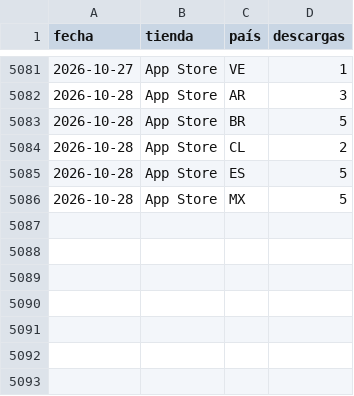
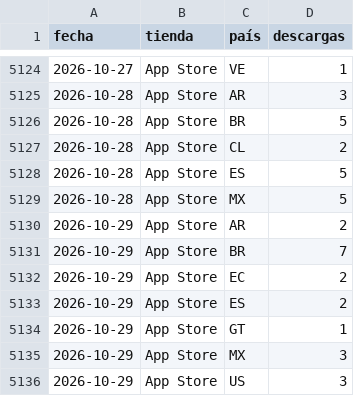
Before and after one commit to begonoriegaolalde/faro-dash-7bq4m2x9, a CSV file: faro_historico.csv, drawn as a sheet; only a part is shown, gaps mark what is left out; the diff covers the shown part only; the diff names each change by its address in the sheet, - before the commit and + after, or states it on an @@ line.

```diff
--- a/faro_historico.csv
+++ b/faro_historico.csv
+row 5130: 2026-10-29 | App Store | AR | 2
+row 5131: 2026-10-29 | App Store | BR | 7
+row 5132: 2026-10-29 | App Store | EC | 2
+row 5133: 2026-10-29 | App Store | ES | 2
+row 5134: 2026-10-29 | App Store | GT | 1
+row 5135: 2026-10-29 | App Store | MX | 3
+row 5136: 2026-10-29 | App Store | US | 3
```
Also changed, not shown: 43 added rows elsewhere in this file.
